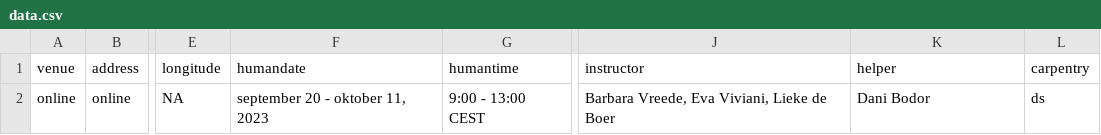
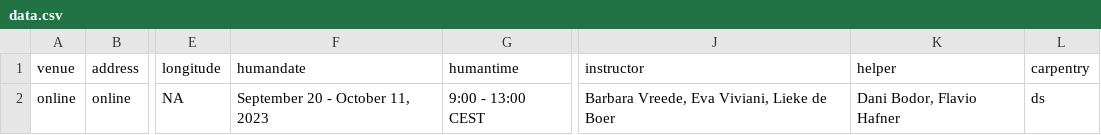
Before and after one commit to esciencecenter-digital-skills/2023-09-20-ds-rpackaging, a CSV file: _data/data.csv, drawn as a sheet; only a part is shown, gaps mark what is left out; the diff names each change by its address in the sheet, - before the commit and + after, or states it on an @@ line.

Commit message:
add flavio and fix dutch date

```diff
--- a/_data/data.csv
+++ b/_data/data.csv
-F2 (humandate): september 20 - oktober 11, 2023
+F2 (humandate): September 20 - October 11, 2023
-K2 (helper): Dani Bodor
+K2 (helper): Dani Bodor, Flavio Hafner
```
